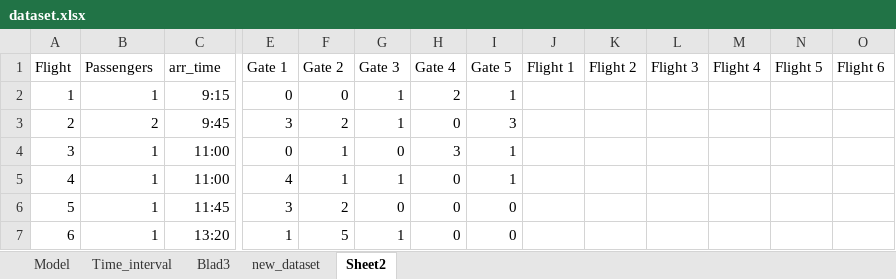
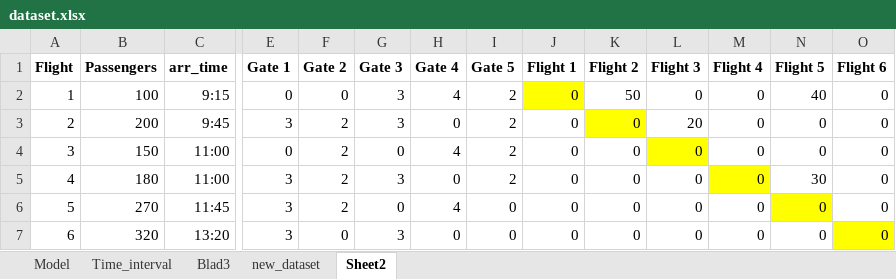
Before and after one commit to dschoon98/OperationsOptimization, an Excel workbook: dataset.xlsx, sheet Sheet2, drawn as a sheet; only a part is shown, gaps mark what is left out; values as stored, in another font and other column widths than the file's, no borders; table styles not drawn; the diff covers the shown part only; the diff names each change by its address in the sheet, - before the commit and + after, or states it on an @@ line.

```diff
--- a/dataset.xlsx (sheet Sheet2)
+++ b/dataset.xlsx (sheet Sheet2)
-A1:O1 bold: off
+A1:O1 bold: on
-B2 (Passengers): 1
+B2 (Passengers): 100
-G2:G3 (Gate 3): 1
+G2:G3 (Gate 3): 3
-H2 (Gate 4): 2
+H2 (Gate 4): 4
-I2 (Gate 5): 1
+I2 (Gate 5): 2
-J2:J7 (Flight 1): (empty)
+J2:J7 (Flight 1): 0
-J2 fill: none
+J2 fill: #FFFF00
-K2 (Flight 2): (empty)
+K2 (Flight 2): 50
-L2 (Flight 3): (empty)
+L2 (Flight 3): 0
-M2:M7 (Flight 4): (empty)
+M2:M7 (Flight 4): 0
-N2 (Flight 5): (empty)
+N2 (Flight 5): 40
-O2:O7 (Flight 6): (empty)
+O2:O7 (Flight 6): 0
-B3 (Passengers): 2
+B3 (Passengers): 200
-I3 (Gate 5): 3
+I3 (Gate 5): 2
-K3:K7 (Flight 2): (empty)
+K3:K7 (Flight 2): 0
-K3 fill: none
+K3 fill: #FFFF00
-L3 (Flight 3): (empty)
+L3 (Flight 3): 20
-N3:N4 (Flight 5): (empty)
+N3:N4 (Flight 5): 0
-B4 (Passengers): 1
+B4 (Passengers): 150
-F4:F5 (Gate 2): 1
+F4:F5 (Gate 2): 2
-H4 (Gate 4): 3
+H4 (Gate 4): 4
-I4:I5 (Gate 5): 1
+I4:I5 (Gate 5): 2
-L4:L7 (Flight 3): (empty)
+L4:L7 (Flight 3): 0
-L4 fill: none
+L4 fill: #FFFF00
-B5 (Passengers): 1
+B5 (Passengers): 180
-E5 (Gate 1): 4
+E5 (Gate 1): 3
-G5 (Gate 3): 1
+G5 (Gate 3): 3
-M5 fill: none
+M5 fill: #FFFF00
-N5 (Flight 5): (empty)
+N5 (Flight 5): 30
-B6 (Passengers): 1
+B6 (Passengers): 270
-H6 (Gate 4): 0
+H6 (Gate 4): 4
-N6:N7 (Flight 5): (empty)
+N6:N7 (Flight 5): 0
-N6 fill: none
+N6 fill: #FFFF00
-B7 (Passengers): 1
+B7 (Passengers): 320
-E7 (Gate 1): 1
+E7 (Gate 1): 3
-F7 (Gate 2): 5
+F7 (Gate 2): 0
-G7 (Gate 3): 1
+G7 (Gate 3): 3
-O7 fill: none
+O7 fill: #FFFF00
```
Also changed, not shown: cell formats elsewhere in this sheet, 2 other files.
